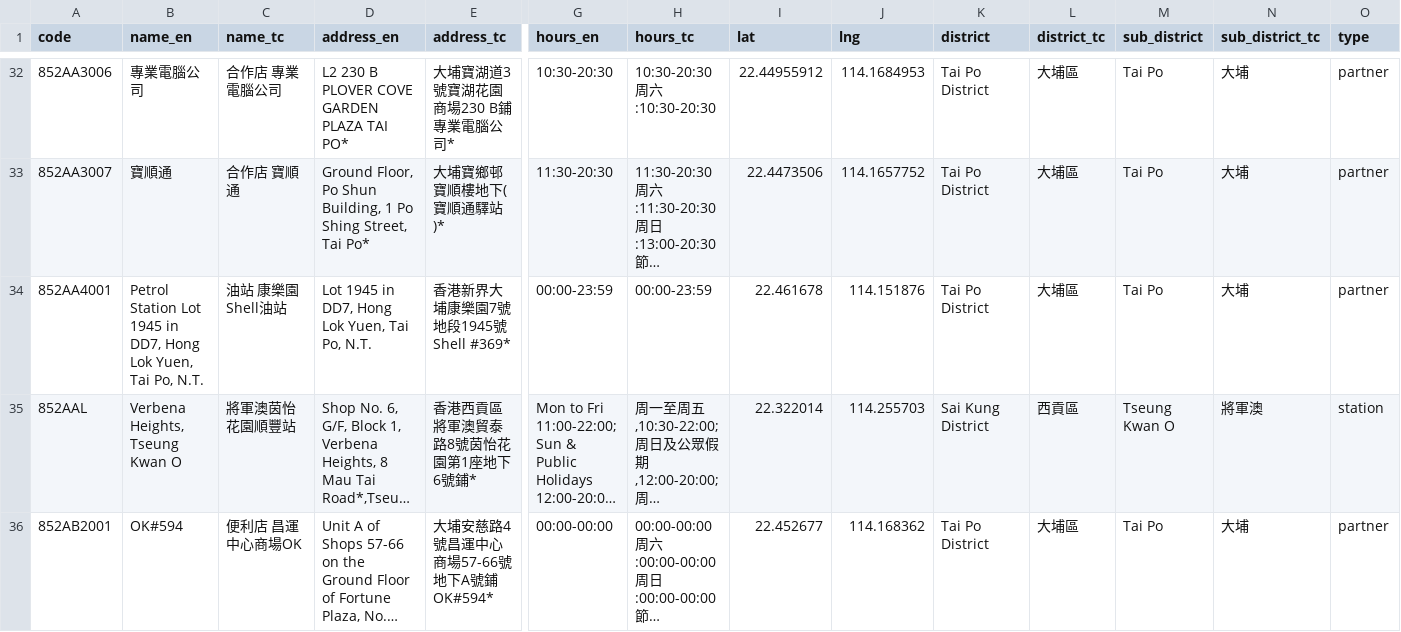
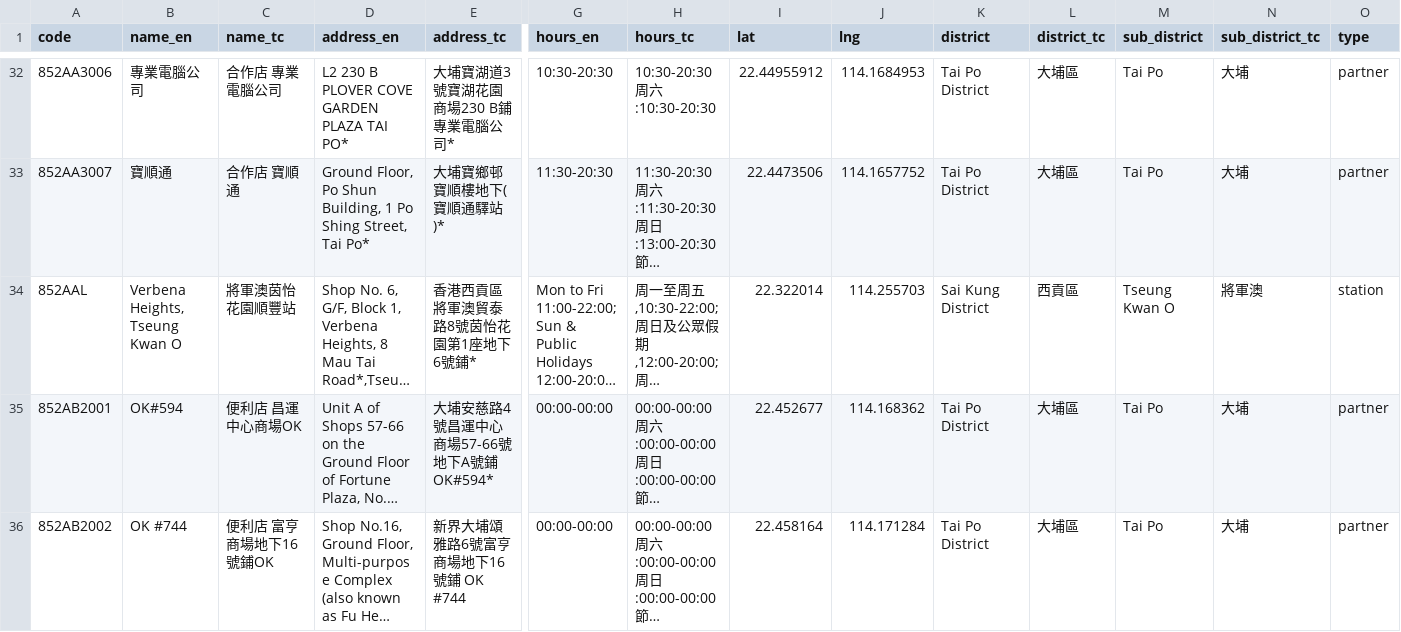
Before and after one commit to mikenuko/hk-sf-location-list, a CSV file: data/locations.csv, drawn as a sheet; only a part is shown, gaps mark what is left out; the shorter side is filled out with more unchanged rows; long unchanged cells end in …; removed rows and columns are numbered as before the commit, all else as after; rows hold the shown columns only; the diff covers the shown part only; the diff names each change by its address in the sheet, - before the commit and + after, or states it on an @@ line.

Commit message:
data: refresh 2026-08-25 [skip ci]

```diff
--- a/data/locations.csv
+++ b/data/locations.csv
-row 34: 852AA4001 | Petrol Station Lot 1945 in DD7, Hong Lok Yuen, Tai Po, N.T. | 油站 康樂園Shell油站 | Lot 1945 in DD7, Hong Lok Yuen, Tai Po, N.T. | 香港新界大埔康樂園7號地段1945號 Shell #369* | 00:00-23:59 | 00:00-23:59 | 22.461678 | 114.151876 | Tai Po District | 大埔區 | Tai Po | 大埔 | partner
```
Also changed, not shown: 1 added row, 1 removed row and 3 edited cells elsewhere in this file, 7 other files.
